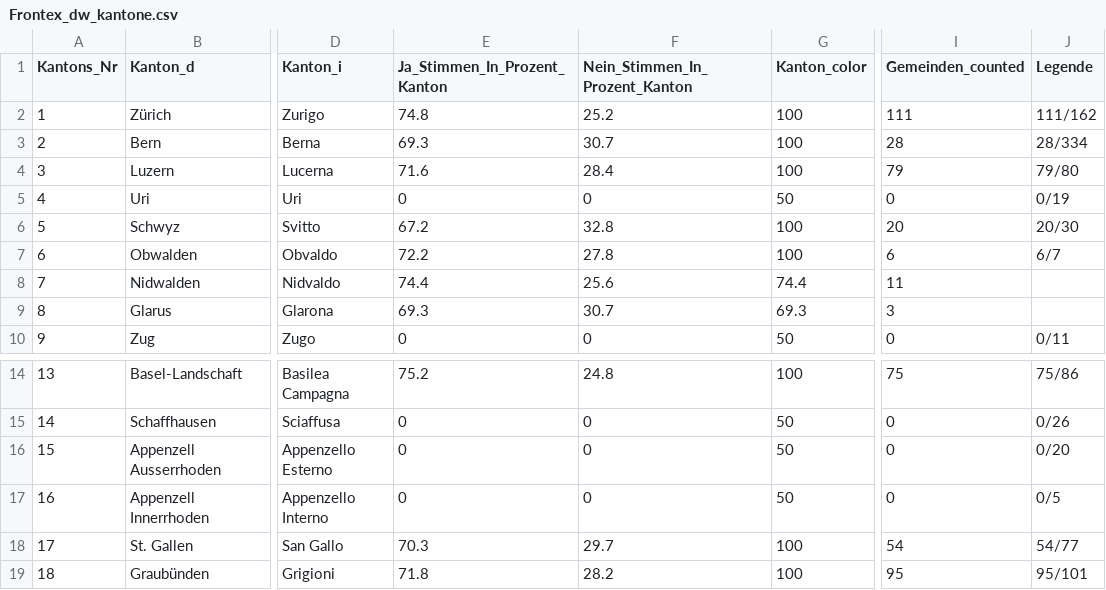
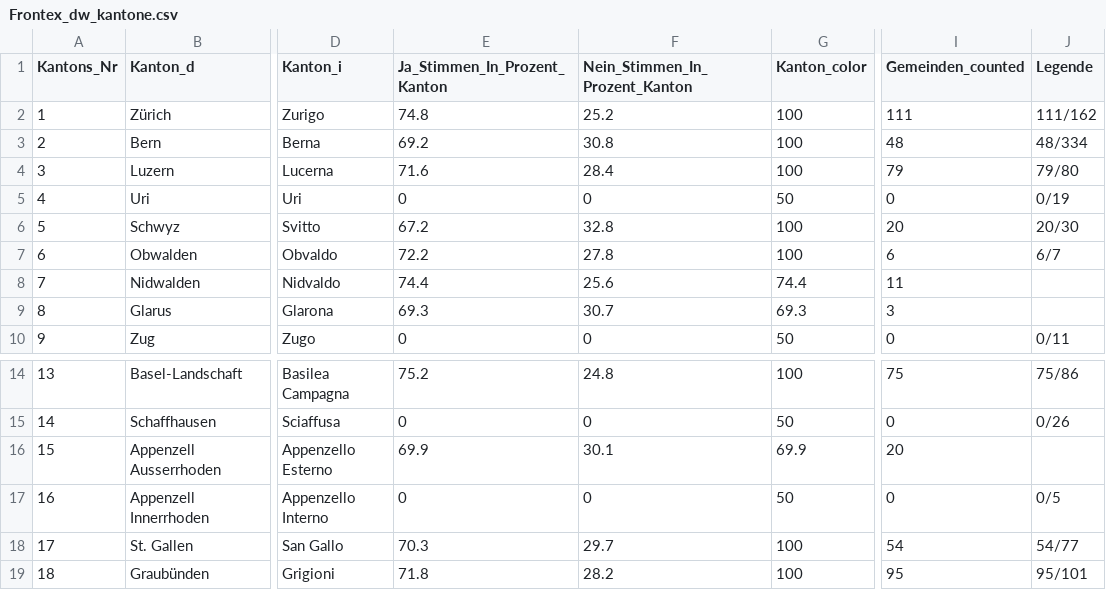
Before and after one commit to awp-finanznachrichten/lena_mai2022, a CSV file: Output/Frontex_dw_kantone.csv, drawn as a sheet; only a part is shown, gaps mark what is left out; the diff names each change by its address in the sheet, - before the commit and + after, or states it on an @@ line.

```diff
--- a/Output/Frontex_dw_kantone.csv
+++ b/Output/Frontex_dw_kantone.csv
-E3 (Ja_Stimmen_In_Prozent_Kanton): 69.3
+E3 (Ja_Stimmen_In_Prozent_Kanton): 69.2
-F3 (Nein_Stimmen_In_Prozent_Kanton): 30.7
+F3 (Nein_Stimmen_In_Prozent_Kanton): 30.8
-I3 (Gemeinden_counted): 28
+I3 (Gemeinden_counted): 48
-J3 (Legende): 28/334
+J3 (Legende): 48/334
-E16 (Ja_Stimmen_In_Prozent_Kanton): 0
+E16 (Ja_Stimmen_In_Prozent_Kanton): 69.9
-F16 (Nein_Stimmen_In_Prozent_Kanton): 0
+F16 (Nein_Stimmen_In_Prozent_Kanton): 30.1
-G16 (Kanton_color): 50
+G16 (Kanton_color): 69.9
-I16 (Gemeinden_counted): 0
+I16 (Gemeinden_counted): 20
-J16 (Legende): 0/20
+J16 (Legende): (empty)
```
Also changed, not shown: Output/Film_all_data.csv, Output/Film_dw_kantone.csv, 18 other files.
